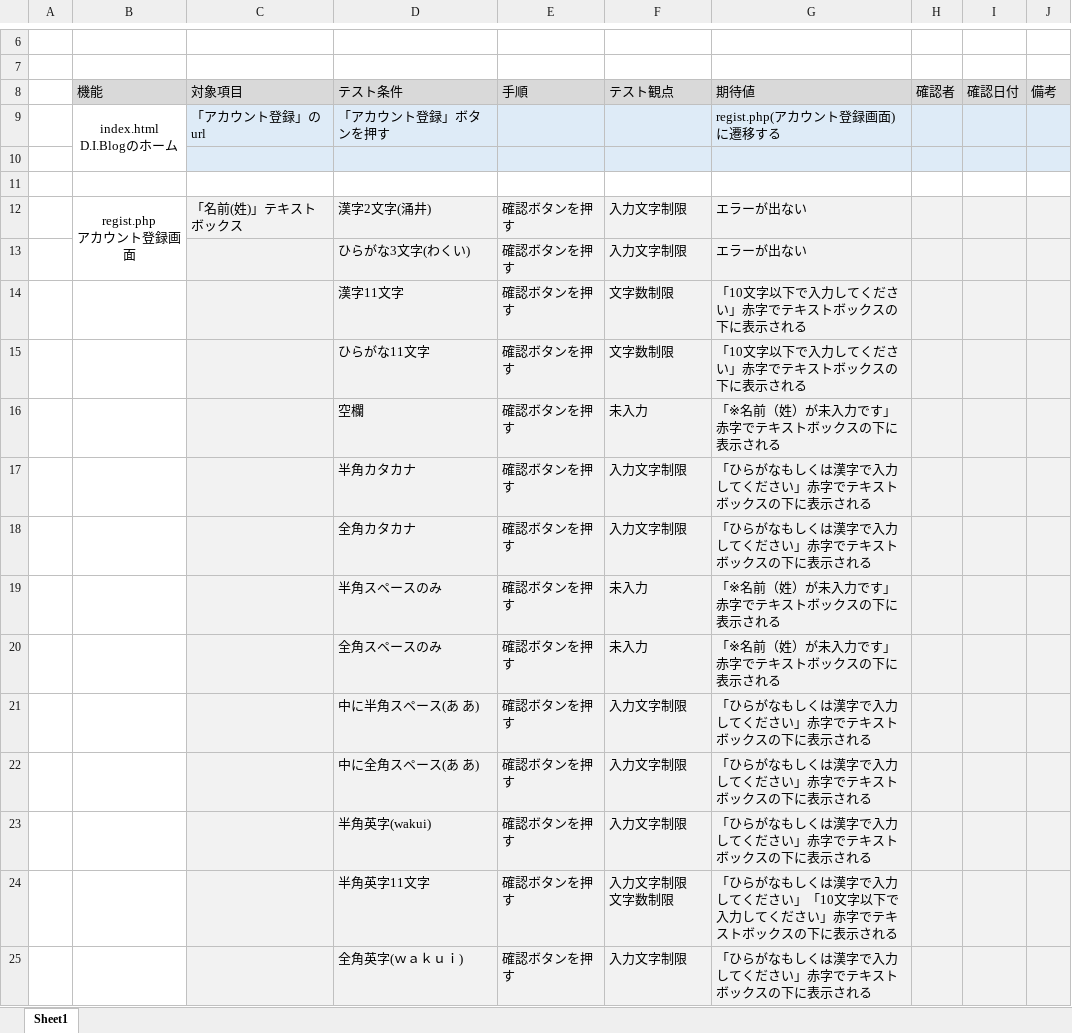
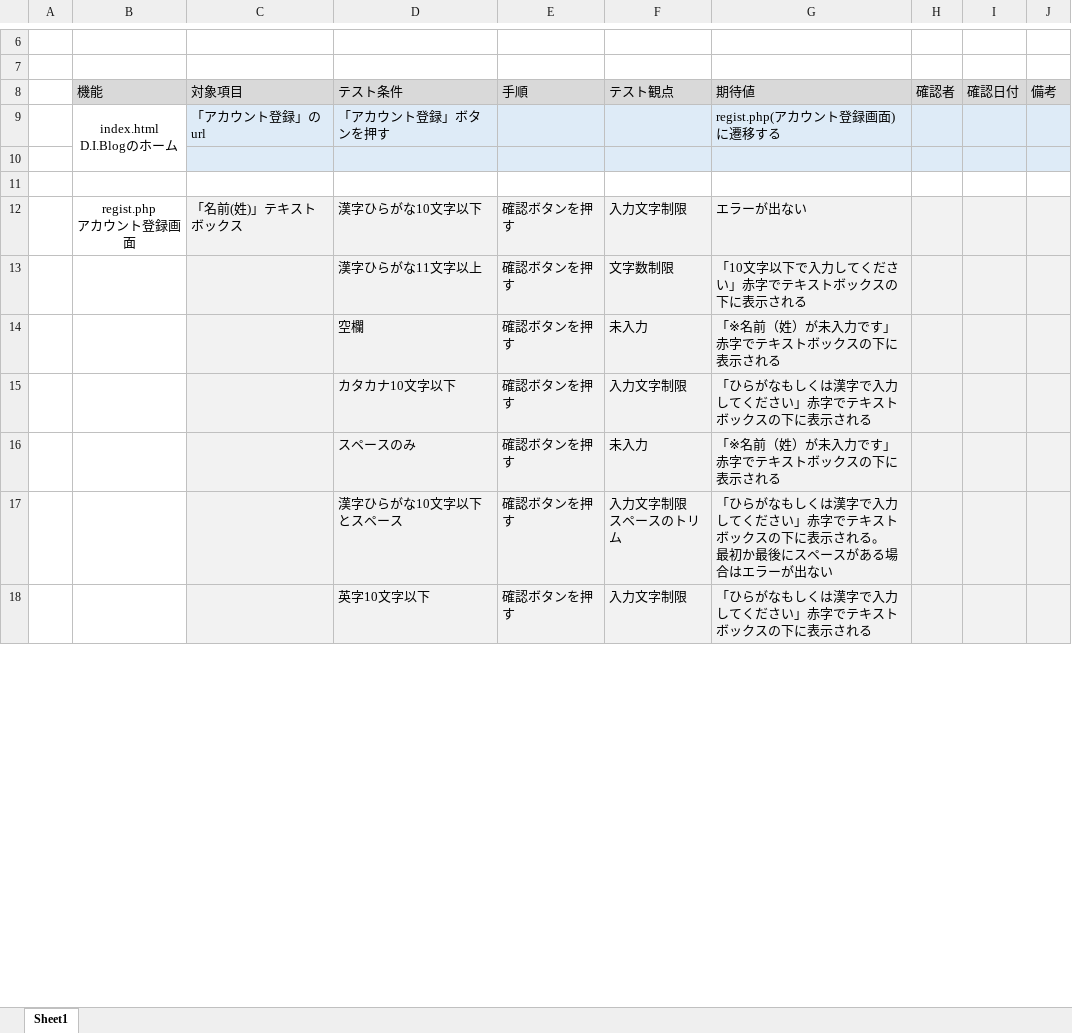
Before and after one commit to Nishimurateitoku/ProgramWork, an Excel workbook: テストケース.xlsx, sheet Sheet1, drawn as a sheet; only a part is shown, gaps mark what is left out; values as stored, in another font and other column widths than the file's, no borders; removed rows and columns are numbered as before the commit, all else as after; ↵ is a line break in a cell; the diff covers the shown part only; the diff names each change by its address in the sheet, - before the commit and + after, or states it on an @@ line.

Commit message:
7/18

```diff
--- a/テストケース.xlsx (sheet Sheet1)
+++ b/テストケース.xlsx (sheet Sheet1)
-B12:B13 merged
-D12: 漢字2文字(涌井)
+D12: 漢字ひらがな10文字以下
-row 13:  |  |  | ひらがな3文字(わくい) | 確認ボタンを押す | 入力文字制限 | エラーが出ない
-row 14:  |  |  | 漢字11文字 | 確認ボタンを押す | 文字数制限 | 「10文字以下で入力してください」赤字でテキストボックスの下に表示される
-D13: ひらがな11文字
+D13: 漢字ひらがな11文字以上
-D15: 半角カタカナ
+D15: カタカナ10文字以下
-row 18:  |  |  | 全角カタカナ | 確認ボタンを押す | 入力文字制限 | 「ひらがなもしくは漢字で入力してください」赤字でテキストボックスの下に表示される
-D16: 半角スペースのみ
+D16: スペースのみ
-row 20:  |  |  | 全角スペースのみ | 確認ボタンを押す | 未入力 | 「※名前（姓）が未入力です」赤字でテキストボックスの下に表示される
-row 21:  |  |  | 中に半角スペース(あ あ) | 確認ボタンを押す | 入力文字制限 | 「ひらがなもしくは漢字で入力してください」赤字でテキストボックスの下に表示される
-row 22:  |  |  | 中に全角スペース(あ あ) | 確認ボタンを押す | 入力文字制限 | 「ひらがなもしくは漢字で入力してください」赤字でテキストボックスの下に表示される
-row 23:  |  |  | 半角英字(wakui) | 確認ボタンを押す | 入力文字制限 | 「ひらがなもしくは漢字で入力してください」赤字でテキストボックスの下に表示される
-row 24:  |  |  | 半角英字11文字 | 確認ボタンを押す | 入力文字制限 ↵ 文字数制限 | 「ひらがなもしくは漢字で入力してください」「10文字以下で入力してください」赤字でテキストボックスの下に表示される
+row 17:  |  |  | 漢字ひらがな10文字以下とスペース | 確認ボタンを押す | 入力文字制限 ↵ スペースのトリム | 「ひらがなもしくは漢字で入力してください」赤字でテキストボックスの下に表示される。 ↵ 最初か最後にスペースがある場合はエラーが出ない
-D18: 全角英字(ｗａｋｕｉ)
+D18: 英字10文字以下
```
Also changed, not shown: 1 added row, 28 removed rows, 49 edited cells and cell formats elsewhere in this sheet.
